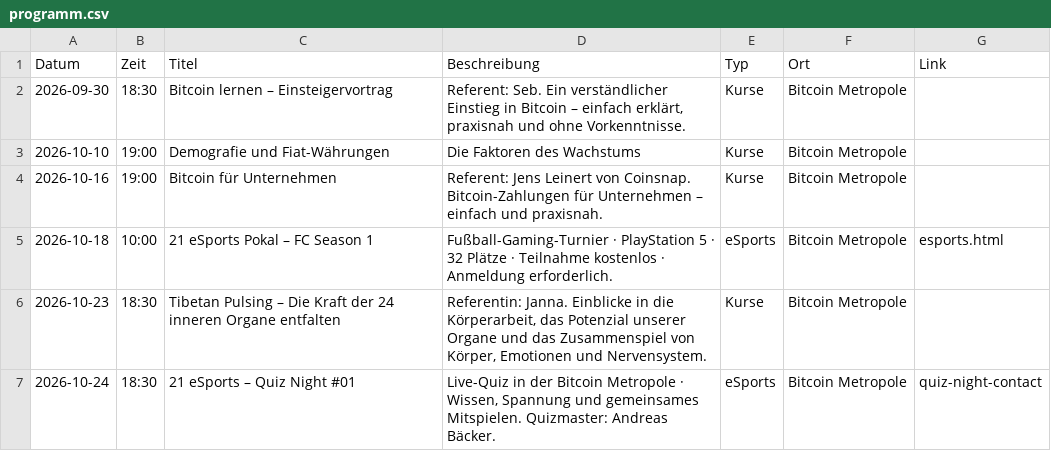
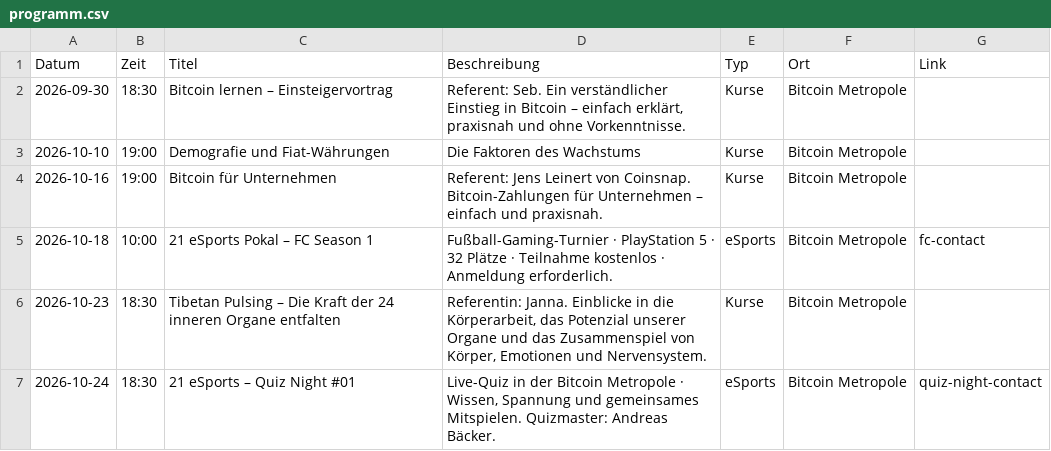
Before and after one commit to Razue/bitcoin_metropole_kempten, a CSV file: programm.csv, drawn as a sheet.

Commit message:
feat(events): reuse contact modal for FC registration

```diff
--- a/programm.csv
+++ b/programm.csv
@@ -4,3 +4,3 @@ Datum,Zeit,Titel,Beschreibung,Typ,Ort,Link
 2026-10-16,19:00,Bitcoin für Unternehmen,"Referent: Jens Leinert von Coinsnap. Bitcoin-Zahlungen für Unternehmen – einfach und praxisnah.",Kurse,Bitcoin Metropole,
-2026-10-18,10:00,21 eSports Pokal – FC Season 1,"Fußball-Gaming-Turnier · PlayStation 5 · 32 Plätze · Teilnahme kostenlos · Anmeldung erforderlich.",eSports,Bitcoin Metropole,esports.html
+2026-10-18,10:00,21 eSports Pokal – FC Season 1,"Fußball-Gaming-Turnier · PlayStation 5 · 32 Plätze · Teilnahme kostenlos · Anmeldung erforderlich.",eSports,Bitcoin Metropole,fc-contact
 2026-10-23,18:30,Tibetan Pulsing – Die Kraft der 24 inneren Organe entfalten,"Referentin: Janna. Einblicke in die Körperarbeit, das Potenzial unserer Organe und das Zusammenspiel von Körper, Emotionen und Nervensystem.",Kurse,Bitcoin Metropole,
```
Also changed, not shown: 3 other files.
